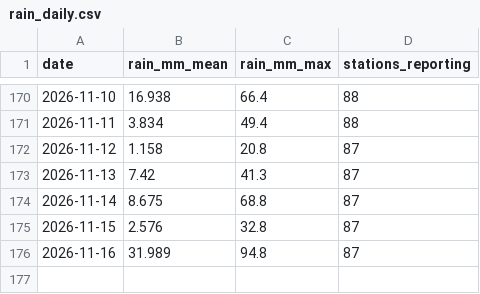
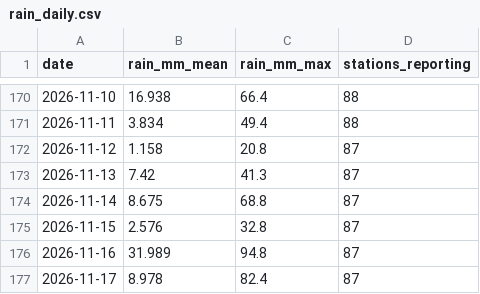
Before and after one commit to StanleySP-eng/EP0418-labs, a CSV file: docs/data/rain_daily.csv, drawn as a sheet; only a part is shown, gaps mark what is left out.

```diff
--- a/docs/data/rain_daily.csv
+++ b/docs/data/rain_daily.csv
@@ -176 +176,2 @@ date,rain_mm_mean,rain_mm_max,stations_reporting
 2026-11-16,31.989,94.8,87
+2026-11-17,8.978,82.4,87
```
Also changed, not shown: docs/data/psi_hourly.csv, docs/data/taxi_hourly.csv.
